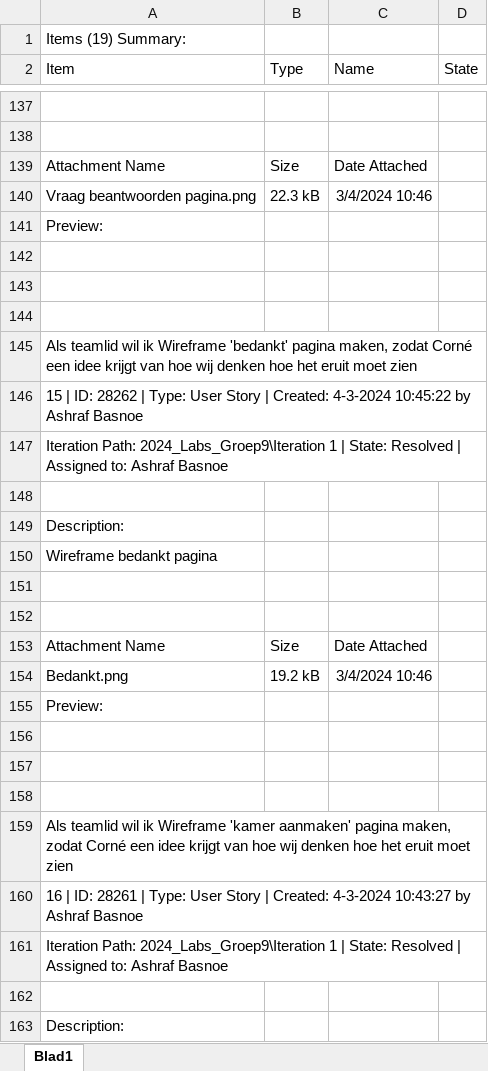
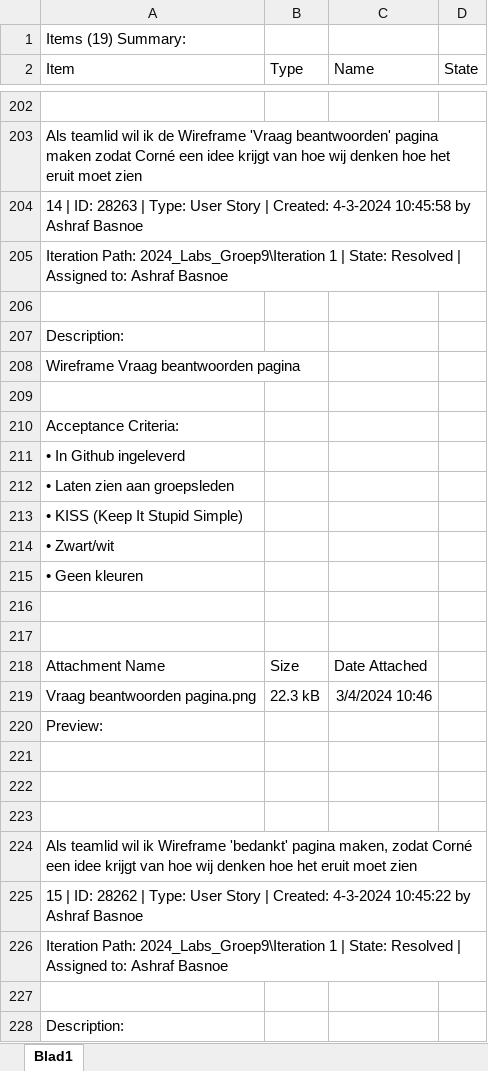
Before and after one commit to Timbakkerschool2003/I-Game, an Excel workbook: Documenten/user stories.xlsx, sheet Blad1, drawn as a sheet; only a part is shown, gaps mark what is left out; the shorter side is filled out with more unchanged rows; values as stored, in another font and other column widths than the file's, no borders; the diff covers the shown part only; the diff names each change by its address in the sheet, - before the commit and + after, or states it on an @@ line.

Commit message:
User stories
User stories

```diff
--- a/Documenten/user stories.xlsx (sheet Blad1)
+++ b/Documenten/user stories.xlsx (sheet Blad1)
@@ column A (Item) renumbered between rows 87 and 297 @@
+row 204: 14 | ID: 28263 | Type: User Story | Created: 4-3-2024 10:45:58 by Ashraf Basnoe
+row 205: Iteration Path: 2024_Labs_Groep9\Iteration 1 | State: Resolved | Assigned to: Ashraf Basnoe
+row 206: (empty)
+row 207: Description:
+row 208: Wireframe Vraag beantwoorden pagina
+row 209: (empty)
+row 210: Acceptance Criteria:
+row 211: • In Github ingeleverd
+row 212: • Laten zien aan groepsleden
+row 213: • KISS (Keep It Stupid Simple)
+row 214: • Zwart/wit
+row 215: • Geen kleuren
+row 216: (empty)
+row 217: (empty)
+row 220: Preview:
+row 221: (empty)
+row 222: (empty)
+row 223: (empty)
+row 224: Als teamlid wil ik Wireframe 'bedankt' pagina maken, zodat Corné een idee krijgt van hoe wij denken hoe het eruit moet zien
+row 225: 15 | ID: 28262 | Type: User Story | Created: 4-3-2024 10:45:22 by Ashraf Basnoe
+row 226: Iteration Path: 2024_Labs_Groep9\Iteration 1 | State: Resolved | Assigned to: Ashraf Basnoe
```
Also changed, not shown: 83 added rows elsewhere in this sheet.
